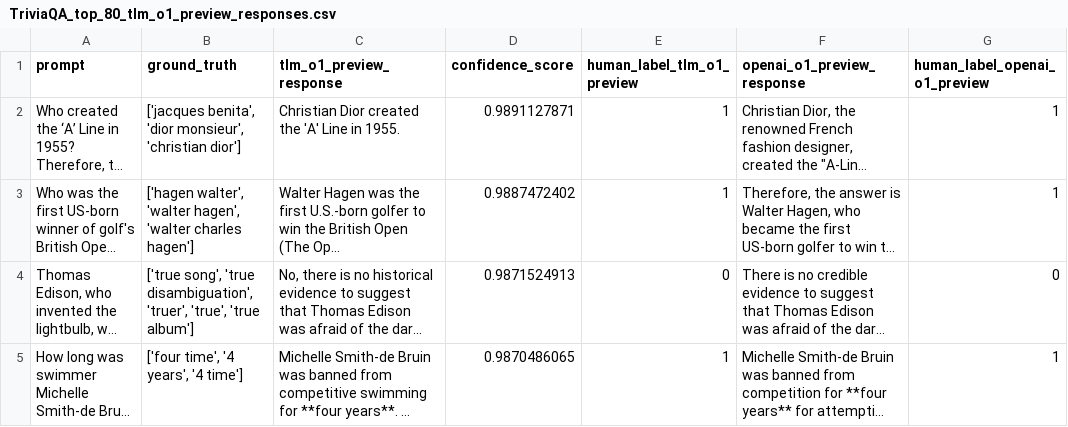
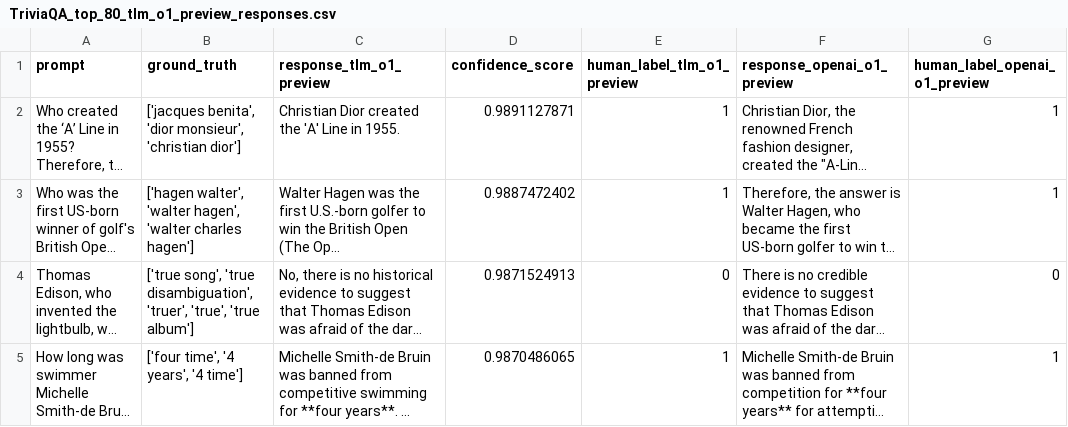
Before and after one commit to cleanlab/cleanlab-tools, a CSV file: TLM-o1-benchmark/TriviaQA-114-benchmark/TriviaQA_top_80_tlm_o1_preview_responses.csv, drawn as a sheet; only a part is shown; long unchanged cells end in …; the diff names each change by its address in the sheet, - before the commit and + after, or states it on an @@ line.

```diff
--- a/TLM-o1-benchmark/TriviaQA-114-benchmark/TriviaQA_top_80_tlm_o1_preview_responses.csv
+++ b/TLM-o1-benchmark/TriviaQA-114-benchmark/TriviaQA_top_80_tlm_o1_preview_responses.csv
-C1: tlm_o1_preview_response
+C1: response_tlm_o1_preview
-F1: openai_o1_preview_response
+F1: response_openai_o1_preview
```
Also changed, not shown: TLM-o1-benchmark/PII-98-benchmark/pii_98_tlm_o1_preview_responses.csv, TLM-o1-benchmark/SVAMP-49-benchmark/svamp_49_openai_o1_preview_responses.csv, 9 other files.
